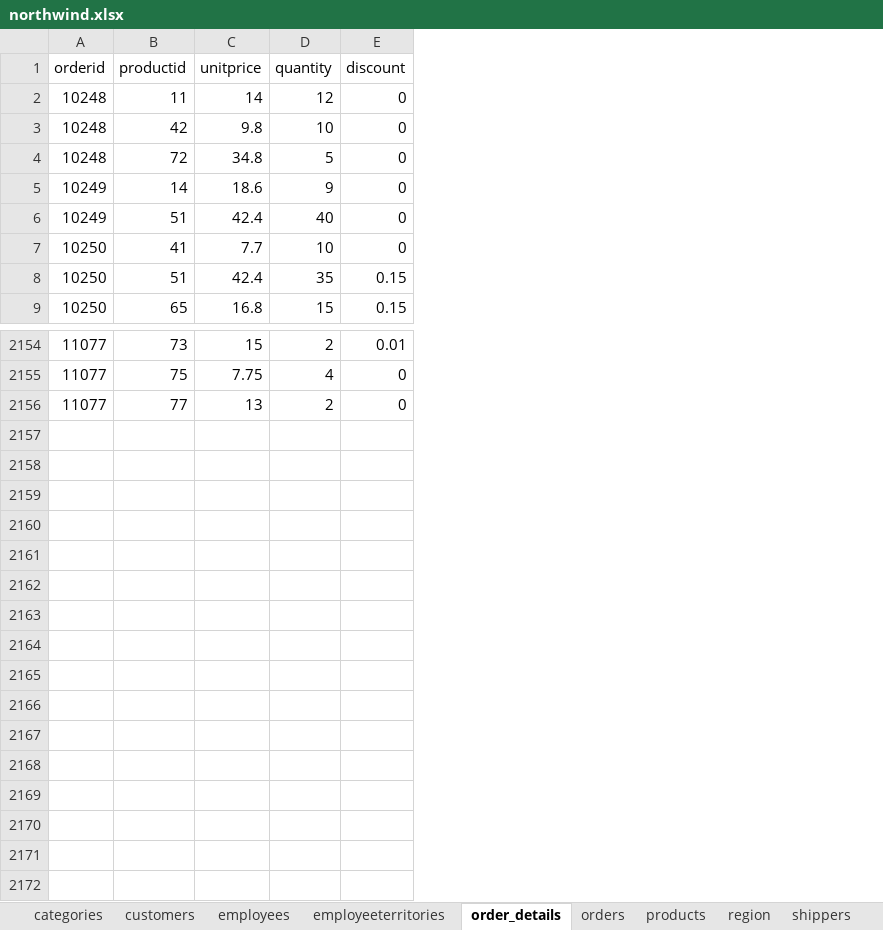
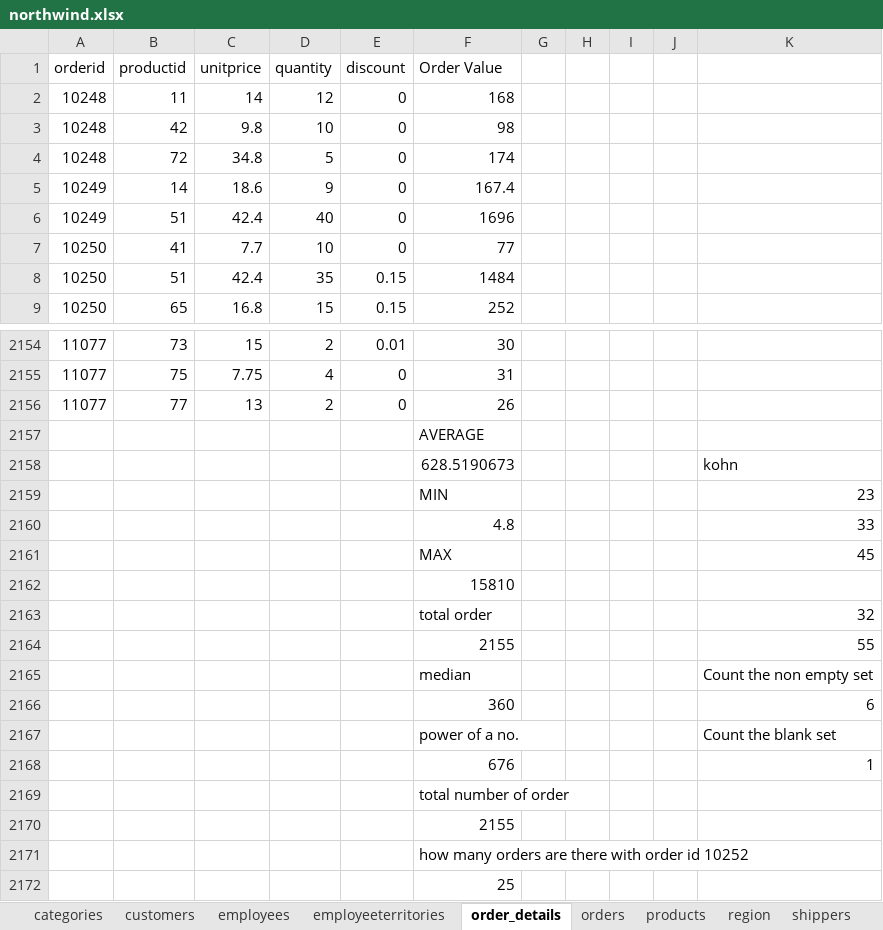
Before and after one commit to surajdehury/data-analytics, an Excel workbook: June/21.06.2026/northwind.xlsx, sheet order_details, drawn as a sheet; only a part is shown, gaps mark what is left out; values as stored, in another font and other column widths than the file's, no borders; the diff names each change by its address in the sheet, - before the commit and + after, or states it on an @@ line.

```diff
--- a/June/21.06.2026/northwind.xlsx (sheet order_details)
+++ b/June/21.06.2026/northwind.xlsx (sheet order_details)
+column F (Order Value), rows 2-9: 168 | 98 | 174 | 167.4 | 1696 | 77 | 1484 | 252; rows 2154-2156: 30 | 31 | 26
+column G, empty
+column H, empty
+column I, empty
+column J, empty
+column K, empty
+row 2157:  |  |  |  |  | AVERAGE
+row 2158:  |  |  |  |  | 628.5190673 |  |  |  |  | kohn
+row 2159:  |  |  |  |  | MIN |  |  |  |  | 23
+row 2160:  |  |  |  |  | 4.8 |  |  |  |  | 33
+row 2161:  |  |  |  |  | MAX |  |  |  |  | 45
+row 2162:  |  |  |  |  | 15810
+row 2163:  |  |  |  |  | total order |  |  |  |  | 32
+row 2164:  |  |  |  |  | 2155 |  |  |  |  | 55
+row 2165:  |  |  |  |  | median |  |  |  |  | Count the non empty set
+row 2166:  |  |  |  |  | 360 |  |  |  |  | 6
+row 2167:  |  |  |  |  | power of a no. |  |  |  |  | Count the blank set
+row 2168:  |  |  |  |  | 676 |  |  |  |  | 1
+row 2169:  |  |  |  |  | total number of order
+row 2170:  |  |  |  |  | 2155
+row 2171:  |  |  |  |  | how many orders are there with order id 10252
+row 2172:  |  |  |  |  | 25
```
Also changed, not shown: 2 other files.
